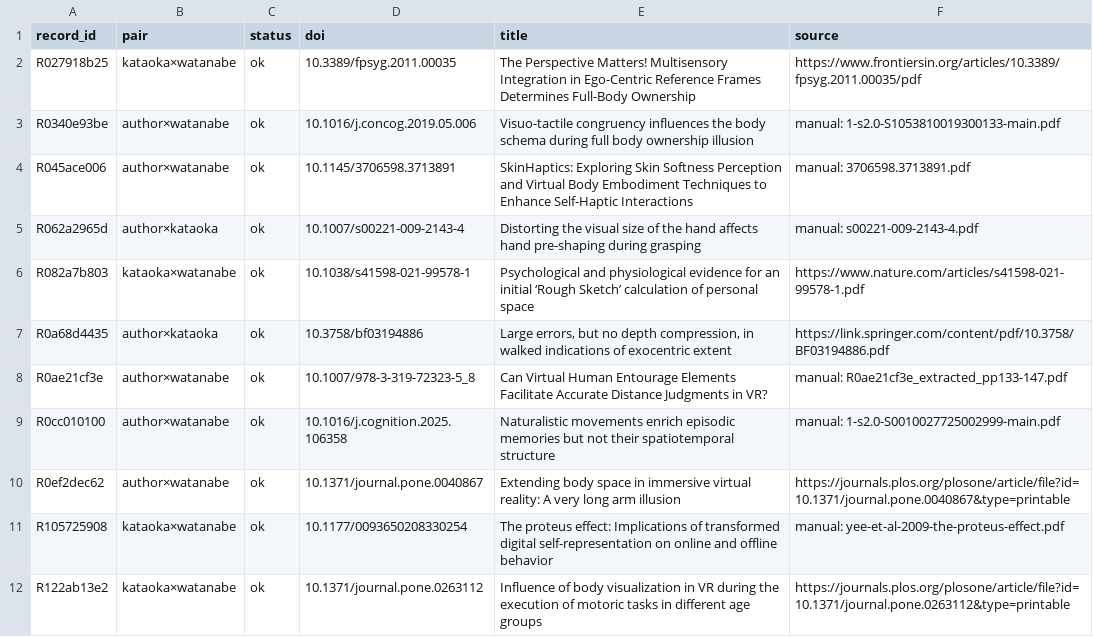
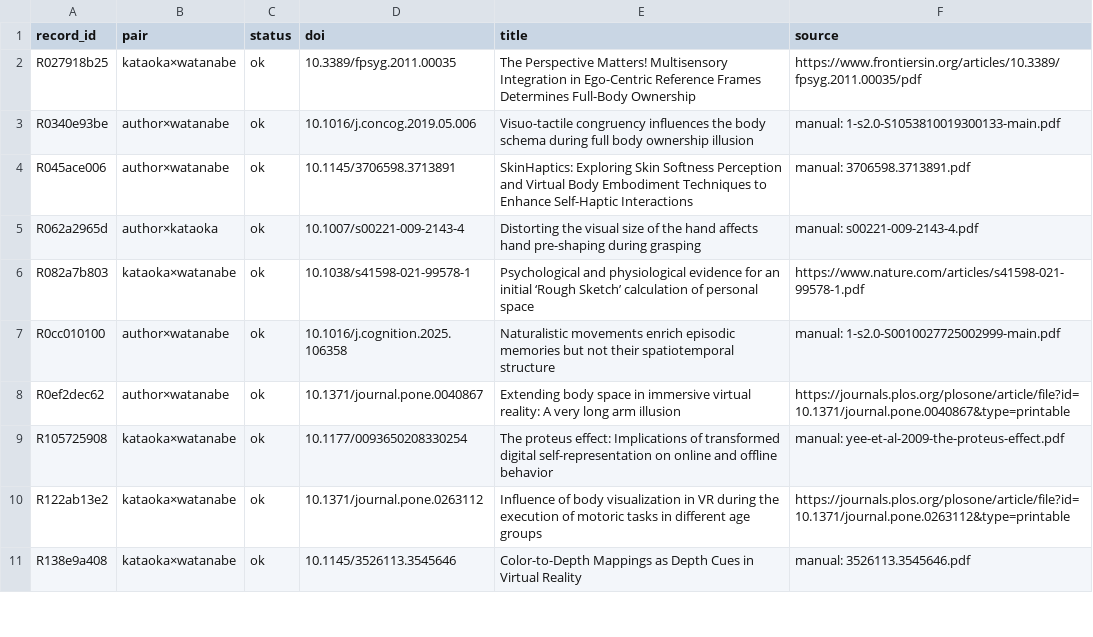
Before and after one commit to usamaru33/SurveyProtocol, a CSV file: fulltext/manifest.csv, drawn as a sheet; only a part is shown; the shorter side is filled out with more unchanged rows; the diff covers the shown part only.

```diff
--- a/fulltext/manifest.csv
+++ b/fulltext/manifest.csv
@@ -6,4 +6,2 @@ R062a2965d,author×kataoka,ok,10.1007/s00221-009-2143-4,Distorting the visual si
 R082a7b803,kataoka×watanabe,ok,10.1038/s41598-021-99578-1,Psychological and physiological evidence for an initial ‘Rough Sketch’ calculation of personal space,https://www.nature.com/articles/s41598-021-99578-1.pdf
-R0a68d4435,author×kataoka,ok,10.3758/bf03194886,"Large errors, but no depth compression, in walked indications of exocentric extent",https://link.springer.com/content/pdf/10.3758/BF03194886.pdf
-R0ae21cf3e,author×watanabe,ok,10.1007/978-3-319-72323-5_8,Can Virtual Human Entourage Elements Facilitate Accurate Distance Judgments in VR?,manual: R0ae21cf3e_extracted_pp133-147.pdf
 R0cc010100,author×watanabe,ok,10.1016/j.cognition.2025.106358,Naturalistic movements enrich episodic memories but not their spatiotemporal structure,manual: 1-s2.0-S0010027725002999-main.pdf
```
Also changed, not shown: 15 removed rows elsewhere in this file, 3 other files.
